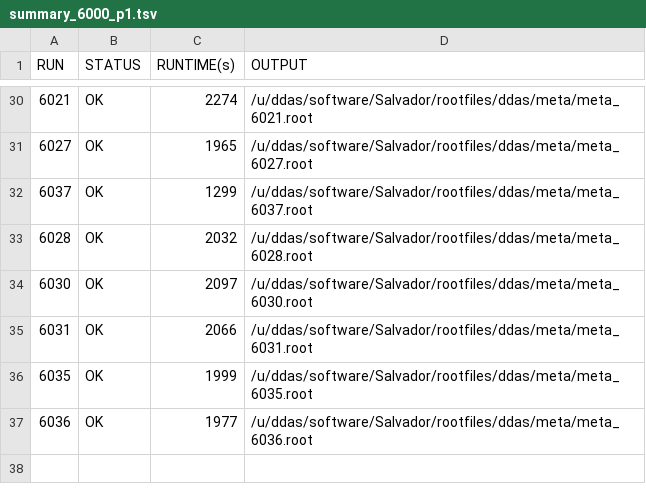
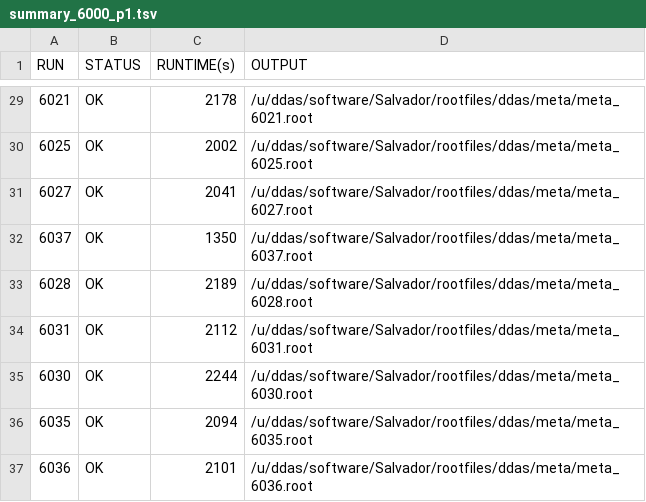
Before and after one commit to ddas-gsi/Salvador, a TSV file: summaryFiles/summary_6000_p1.tsv, drawn as a sheet; only a part is shown, gaps mark what is left out; the diff covers the shown part only.

```diff
--- a/summaryFiles/summary_6000_p1.tsv
+++ b/summaryFiles/summary_6000_p1.tsv
@@ -30,8 +29,9 @@ RUN	STATUS	RUNTIME(s)	OUTPUT
-6021	OK	2274	/u/ddas/software/Salvador/rootfiles/ddas/meta/meta_6021.root
-6027	OK	1965	/u/ddas/software/Salvador/rootfiles/ddas/meta/meta_6027.root
-6037	OK	1299	/u/ddas/software/Salvador/rootfiles/ddas/meta/meta_6037.root
-6028	OK	2032	/u/ddas/software/Salvador/rootfiles/ddas/meta/meta_6028.root
-6030	OK	2097	/u/ddas/software/Salvador/rootfiles/ddas/meta/meta_6030.root
-6031	OK	2066	/u/ddas/software/Salvador/rootfiles/ddas/meta/meta_6031.root
-6035	OK	1999	/u/ddas/software/Salvador/rootfiles/ddas/meta/meta_6035.root
-6036	OK	1977	/u/ddas/software/Salvador/rootfiles/ddas/meta/meta_6036.root
+6021	OK	2178	/u/ddas/software/Salvador/rootfiles/ddas/meta/meta_6021.root
+6025	OK	2002	/u/ddas/software/Salvador/rootfiles/ddas/meta/meta_6025.root
+6027	OK	2041	/u/ddas/software/Salvador/rootfiles/ddas/meta/meta_6027.root
+6037	OK	1350	/u/ddas/software/Salvador/rootfiles/ddas/meta/meta_6037.root
+6028	OK	2189	/u/ddas/software/Salvador/rootfiles/ddas/meta/meta_6028.root
+6031	OK	2112	/u/ddas/software/Salvador/rootfiles/ddas/meta/meta_6031.root
+6030	OK	2244	/u/ddas/software/Salvador/rootfiles/ddas/meta/meta_6030.root
+6035	OK	2094	/u/ddas/software/Salvador/rootfiles/ddas/meta/meta_6035.root
+6036	OK	2101	/u/ddas/software/Salvador/rootfiles/ddas/meta/meta_6036.root
```
Also changed, not shown: 5 added rows, 6 removed rows and 22 edited cells elsewhere in this file, summaryFiles/summary_1000_p1.tsv, summaryFiles/summary_1000_p2.tsv, 15 other files.
